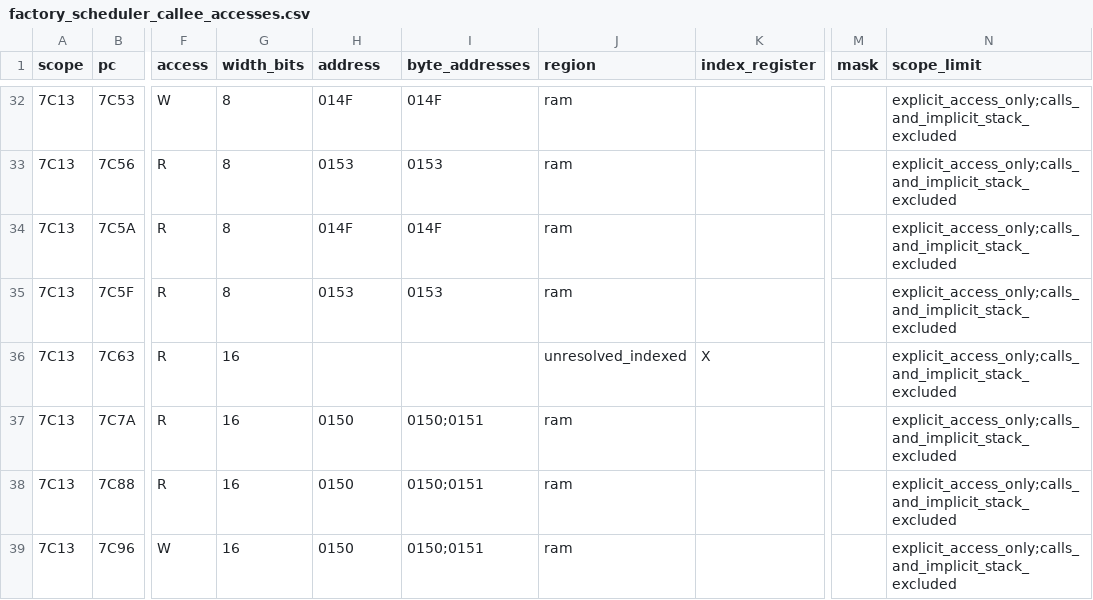
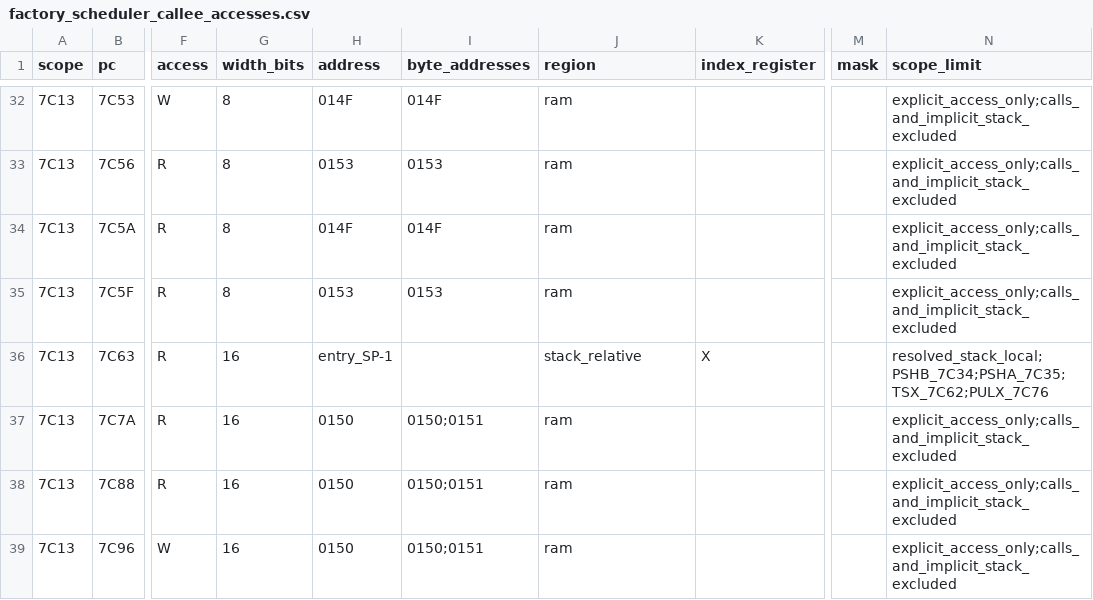
Before and after one commit to snow663/7427HWContract, a CSV file: maps/structure/factory_scheduler_callee_accesses.csv, drawn as a sheet; only a part is shown, gaps mark what is left out; the diff names each change by its address in the sheet, - before the commit and + after, or states it on an @@ line.

Commit message:
Resolve $7C63 stack-local access in factory_scheduler_callee_accesses.csv

```diff
--- a/maps/structure/factory_scheduler_callee_accesses.csv
+++ b/maps/structure/factory_scheduler_callee_accesses.csv
-H36 (address): (empty)
+H36 (address): entry_SP-1
-J36 (region): unresolved_indexed
+J36 (region): stack_relative
-N36 (scope_limit): explicit_access_only;calls_and_implicit_stack_excluded
+N36 (scope_limit): resolved_stack_local;PSHB_7C34;PSHA_7C35;TSX_7C62;PULX_7C76
```
